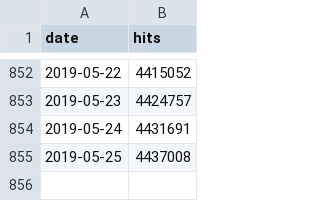
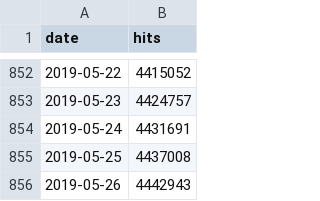
Before and after one commit to parente/nbestimate, a CSV file: ipynb_counts.csv, drawn as a sheet; only a part is shown, gaps mark what is left out; the diff names each change by its address in the sheet, - before the commit and + after, or states it on an @@ line.

```diff
--- a/ipynb_counts.csv
+++ b/ipynb_counts.csv
+row 856: 2019-05-26 | 4442943
```
Also changed, not shown: 1 other file.
